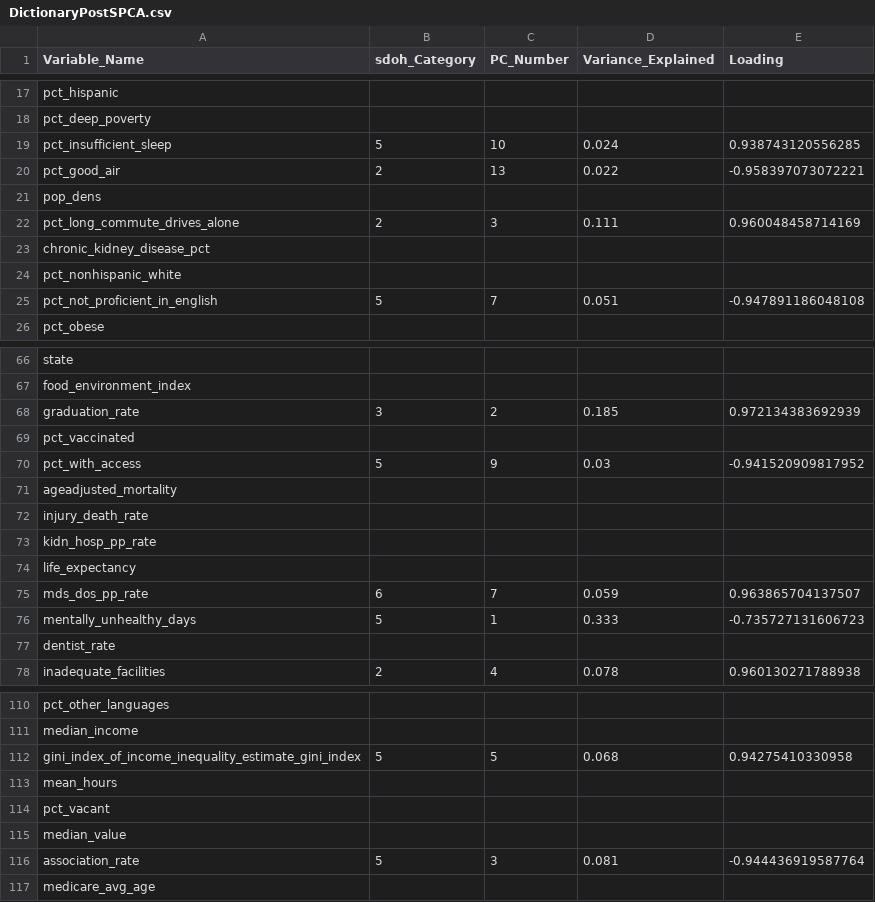
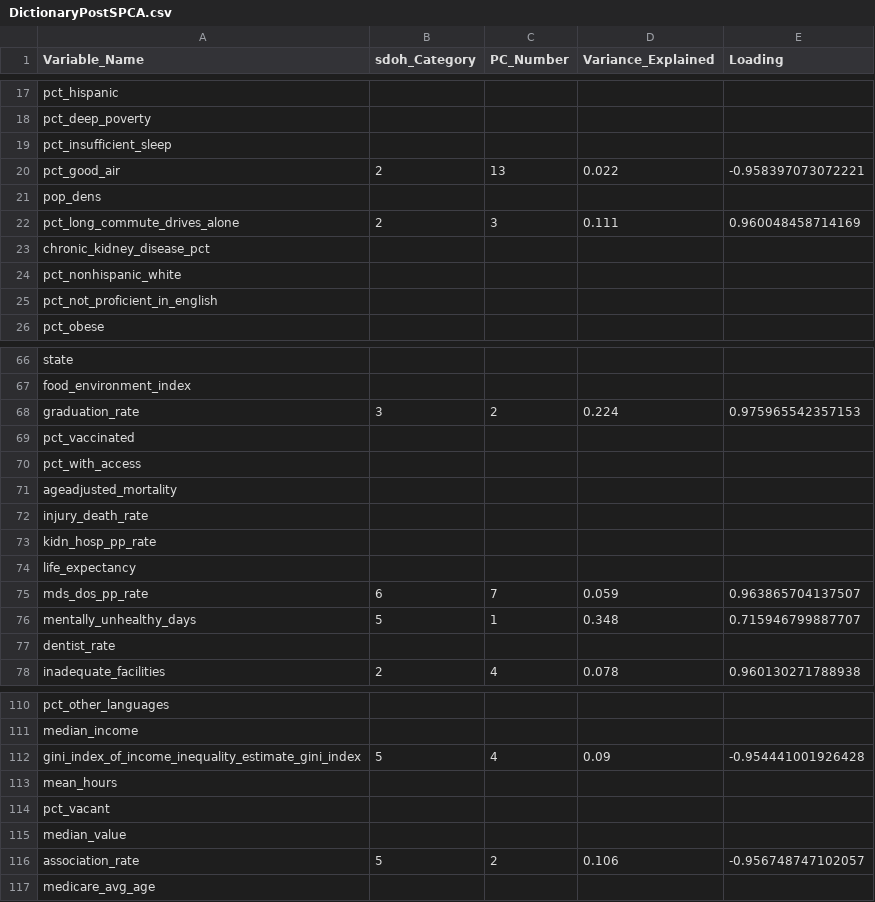
Before and after one commit to mathematica-mpr/CommunityConnector, a CSV file: data/DictionaryPostSPCA.csv, drawn as a sheet; only a part is shown, gaps mark what is left out; the diff covers the shown part only.

```diff
--- a/data/DictionaryPostSPCA.csv
+++ b/data/DictionaryPostSPCA.csv
@@ -18,3 +18,3 @@
 "pct_deep_poverty",,,,
-"pct_insufficient_sleep",5,10,0.024,0.938743120556285
+"pct_insufficient_sleep",,,,
 "pct_good_air",2,13,0.022,-0.958397073072221
@@ -24,3 +24,3 @@
 "pct_nonhispanic_white",,,,
-"pct_not_proficient_in_english",5,7,0.051,-0.947891186048108
+"pct_not_proficient_in_english",,,,
 "pct_obese",,,,
@@ -67,5 +67,5 @@
 "food_environment_index",,,,
-"graduation_rate",3,2,0.185,0.972134383692939
+"graduation_rate",3,2,0.224,0.975965542357153
 "pct_vaccinated",,,,
-"pct_with_access",5,9,0.03,-0.941520909817952
+"pct_with_access",,,,
 "ageadjusted_mortality",,,,
@@ -75,3 +75,3 @@
 "mds_dos_pp_rate",6,7,0.059,0.963865704137507
-"mentally_unhealthy_days",5,1,0.333,-0.735727131606723
+"mentally_unhealthy_days",5,1,0.348,0.715946799887707
 "dentist_rate",,,,
@@ -111,3 +111,3 @@
 "median_income",,,,
-"gini_index_of_income_inequality_estimate_gini_index",5,5,0.068,0.94275410330958
+"gini_index_of_income_inequality_estimate_gini_index",5,4,0.09,-0.954441001926428
 "mean_hours",,,,
@@ -115,3 +115,3 @@
 "median_value",,,,
-"association_rate",5,3,0.081,-0.944436919587764
+"association_rate",5,2,0.106,-0.956748747102057
 "medicare_avg_age",,,,
```
Also changed, not shown: 32 edited cells elsewhere in this file.
